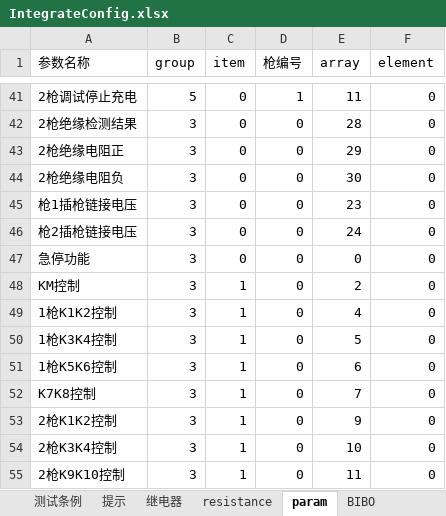
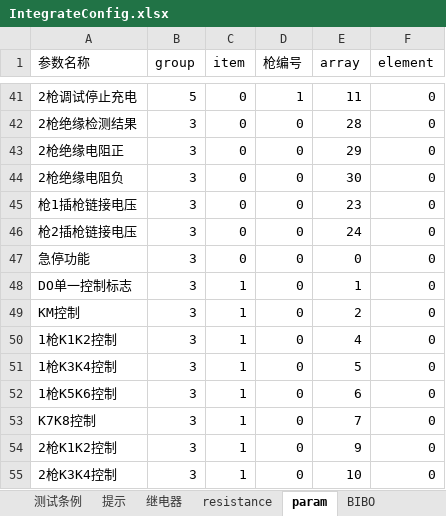
Before and after one commit to newdoublefish/mcmctestsys, an Excel workbook: config/project/Integrate/IntegrateConfig.xlsx, sheet param, drawn as a sheet; only a part is shown, gaps mark what is left out; the shorter side is filled out with more unchanged rows; values as stored, in another font and other column widths than the file's, no borders; the diff names each change by its address in the sheet, - before the commit and + after, or states it on an @@ line.

```diff
--- a/config/project/Integrate/IntegrateConfig.xlsx (sheet param)
+++ b/config/project/Integrate/IntegrateConfig.xlsx (sheet param)
+row 48: DO单一控制标志 | 3 | 1 | 0 | 1 | 0
```
Also changed, not shown: sheet 测试条例, 13 other files.
